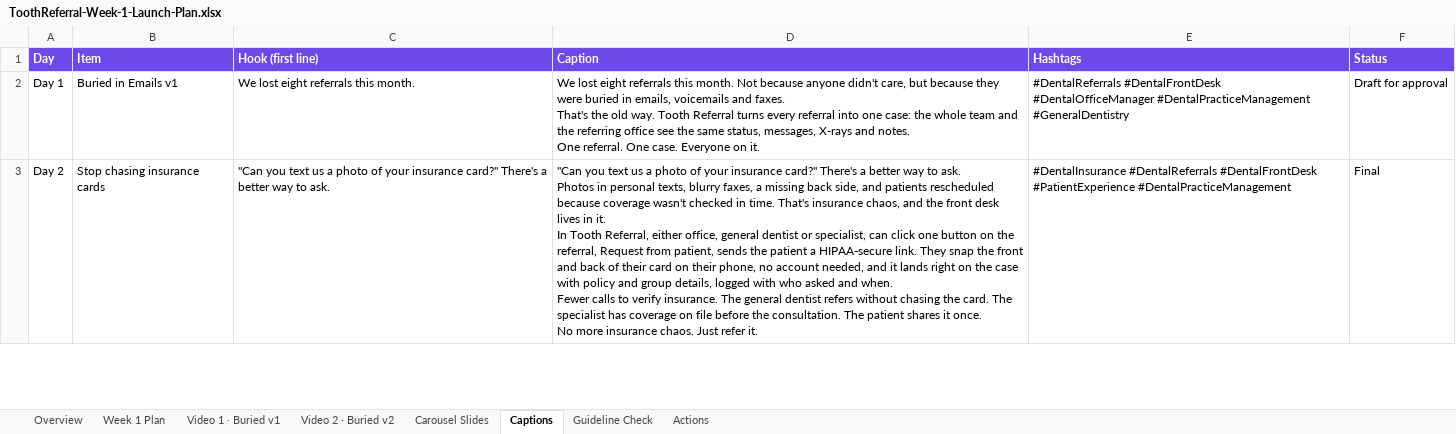
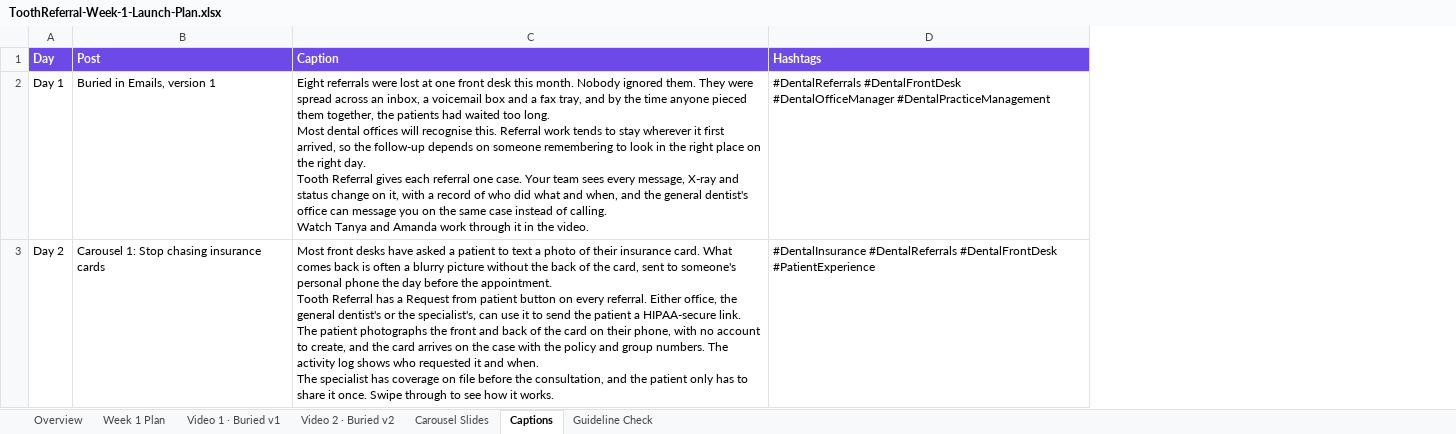
Before and after one commit to payalranawatppp-svg/awesome-opus-5-5-prompts, an Excel workbook: launch/week1/ToothReferral-Week-1-Launch-Plan.xlsx, sheet Captions, drawn as a sheet; only a part is shown; values as stored, in another font and other column widths than the file's, no borders; removed rows and columns are numbered as before the commit, all else as after; ↵ is a line break in a cell; the diff covers the shown part only; the diff names each change by its address in the sheet, - before the commit and + after, or states it on an @@ line.

```diff
--- a/launch/week1/ToothReferral-Week-1-Launch-Plan.xlsx (sheet Captions)
+++ b/launch/week1/ToothReferral-Week-1-Launch-Plan.xlsx (sheet Captions)
-sheet tab: Actions
-column B (Item), rows 2-3: Buried in Emails v1 | Stop chasing insurance cards
-column C (Hook (first line)), rows 2-3: We lost eight referrals this month. | "Can you text us a photo of your insurance card?" There's a better way to ask.
+column B (Post), rows 2-3: Buried in Emails, version 1 | Carousel 1: Stop chasing insurance cards
-column F (Status), rows 2-3: Draft for approval | Final
-C2 (Caption): We lost eight referrals this month. Not because anyone didn't care, but because they were buried in emails, voicemails and faxes. ↵ That's the old way. Tooth Referral turns every referral into one case: the whole team and the referring office see the same status, messages, X-rays and notes. ↵ One referral. One case. Everyone on it.
+C2 (Caption): Eight referrals were lost at one front desk this month. Nobody ignored them. They were spread across an inbox, a voicemail box and a fax tray, and by the time anyone pieced them together, the patients had waited too long. ↵ Most dental offices will recognise this. Referral work tends to stay wherever it first arrived, so the follow-up depends on someone remembering to look in the right place on the right day. ↵ Tooth Referral gives each referral one case. Your team sees every message, X-ray and status change on it, with a record of who did what and when, and the general dentist's office can message you on the same case instead of calling. ↵ Watch Tanya and Amanda work through it in the video.
-D2 (Hashtags): …#DentalOfficeManager #DentalPracticeManagement #GeneralDentistry
+D2 (Hashtags): …#DentalOfficeManager #DentalPracticeManagement
-C3 (Caption): "Can you text us a photo of your insurance card?" There's a better way to ask. ↵ Photos in personal texts, blurry faxes, a missing back side, and patients rescheduled because coverage wasn't checked in time. That's insurance chaos, and the front desk lives in it. ↵ In Tooth Referral, either office, general dentist or specialist, can click one button on the referral, Request from patient, sends the patient a HIPAA-secure link. They snap the front and back of their card on their phone, no account needed, and it lands right on the case with policy and group details, logged with who asked and when. ↵ Fewer calls to verify insurance. The general dentist refers without chasing the card. The specialist has coverage on file before the consultation. The patient shares it once. ↵ No more insurance chaos. Just refer it.
+C3 (Caption): Most front desks have asked a patient to text a photo of their insurance card. What comes back is often a blurry picture without the back of the card, sent to someone's personal phone the day before the appointment. ↵ Tooth Referral has a Request from patient button on every referral. Either office, the general dentist's or the specialist's, can use it to send the patient a HIPAA-secure link. The patient photographs the front and back of the card on their phone, with no account to create, and the card arrives on the case with the policy and group numbers. The activity log shows who requested it and when. ↵ The specialist has coverage on file before the consultation, and the patient only has to share it once. Swipe through to see how it works.
-D3 (Hashtags): …#DentalFrontDesk #PatientExperience #DentalPracticeManagement
+D3 (Hashtags): …#DentalFrontDesk #PatientExperience
```
Also changed, not shown: 6 edited cells elsewhere in this sheet, sheet Week 1 Plan, sheet Guideline Check, sheet Overview, 2 other files.
